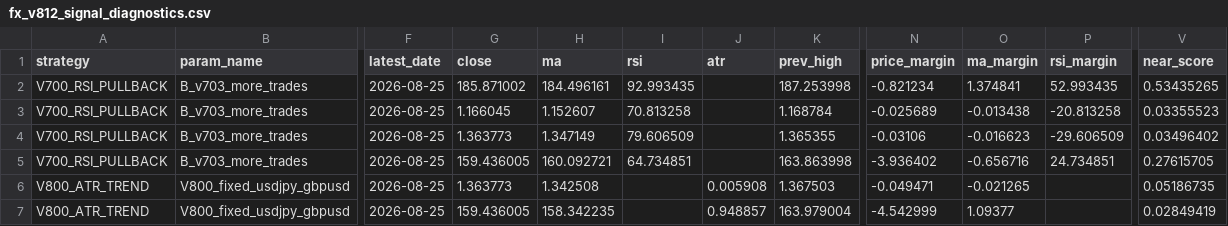
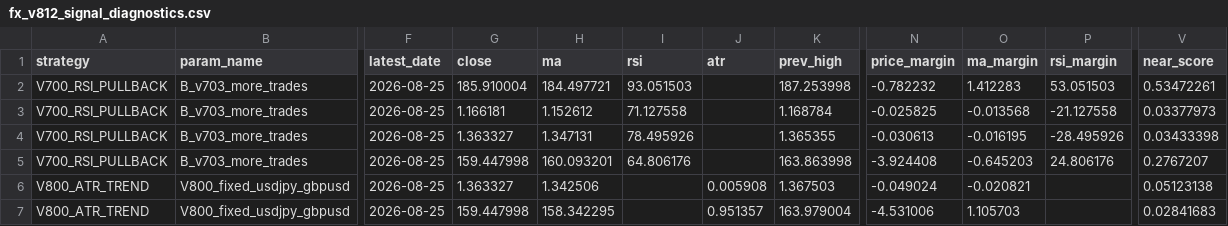
Before and after one commit to pengin01/Fx-Trade-System, a CSV file: fx_v812_signal_diagnostics.csv, drawn as a sheet; only a part is shown, gaps mark what is left out; the diff names each change by its address in the sheet, - before the commit and + after, or states it on an @@ line.

```diff
--- a/fx_v812_signal_diagnostics.csv
+++ b/fx_v812_signal_diagnostics.csv
-G2 (close): 185.871002
+G2 (close): 185.910004
-H2 (ma): 184.496161
+H2 (ma): 184.497721
-I2 (rsi): 92.993435
+I2 (rsi): 93.051503
-N2 (price_margin): -0.821234
+N2 (price_margin): -0.782232
-O2 (ma_margin): 1.374841
+O2 (ma_margin): 1.412283
-P2 (rsi_margin): 52.993435
+P2 (rsi_margin): 53.051503
-V2 (near_score): 0.53435265
+V2 (near_score): 0.53472261
-G3 (close): 1.166045
+G3 (close): 1.166181
-H3 (ma): 1.152607
+H3 (ma): 1.152612
-I3 (rsi): 70.813258
+I3 (rsi): 71.127558
-N3 (price_margin): -0.025689
+N3 (price_margin): -0.025825
-O3 (ma_margin): -0.013438
+O3 (ma_margin): -0.013568
-P3 (rsi_margin): -20.813258
+P3 (rsi_margin): -21.127558
-V3 (near_score): 0.03355523
+V3 (near_score): 0.03377973
-G4 (close): 1.363773
+G4 (close): 1.363327
-H4 (ma): 1.347149
+H4 (ma): 1.347131
-I4 (rsi): 79.606509
+I4 (rsi): 78.495926
-N4 (price_margin): -0.03106
+N4 (price_margin): -0.030613
-O4 (ma_margin): -0.016623
+O4 (ma_margin): -0.016195
-P4 (rsi_margin): -29.606509
+P4 (rsi_margin): -28.495926
-V4 (near_score): 0.03496402
+V4 (near_score): 0.03433398
-G5 (close): 159.436005
+G5 (close): 159.447998
-H5 (ma): 160.092721
+H5 (ma): 160.093201
-I5 (rsi): 64.734851
+I5 (rsi): 64.806176
-N5 (price_margin): -3.936402
+N5 (price_margin): -3.924408
-O5 (ma_margin): -0.656716
+O5 (ma_margin): -0.645203
-P5 (rsi_margin): 24.734851
+P5 (rsi_margin): 24.806176
-V5 (near_score): 0.27615705
+V5 (near_score): 0.2767207
-G6 (close): 1.363773
+G6 (close): 1.363327
-H6 (ma): 1.342508
+H6 (ma): 1.342506
-N6 (price_margin): -0.049471
+N6 (price_margin): -0.049024
-O6 (ma_margin): -0.021265
+O6 (ma_margin): -0.020821
-V6 (near_score): 0.05186735
+V6 (near_score): 0.05123138
-G7 (close): 159.436005
+G7 (close): 159.447998
-H7 (ma): 158.342235
+H7 (ma): 158.342295
-J7 (atr): 0.948857
+J7 (atr): 0.951357
-N7 (price_margin): -4.542999
+N7 (price_margin): -4.531006
-O7 (ma_margin): 1.09377
+O7 (ma_margin): 1.105703
-V7 (near_score): 0.02849419
+V7 (near_score): 0.02841683
```
Also changed, not shown: fx_v811_equity.csv, 3 other files.
